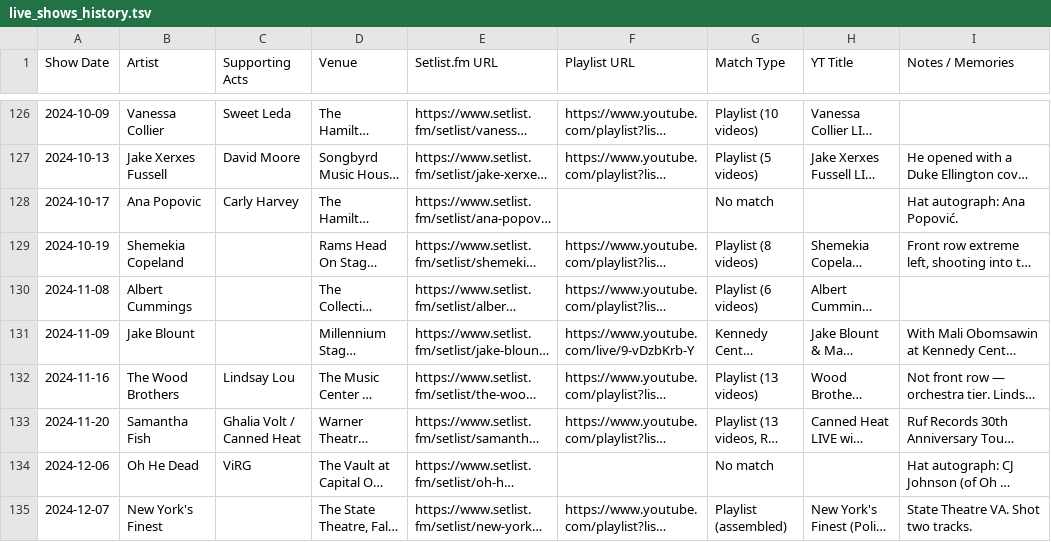
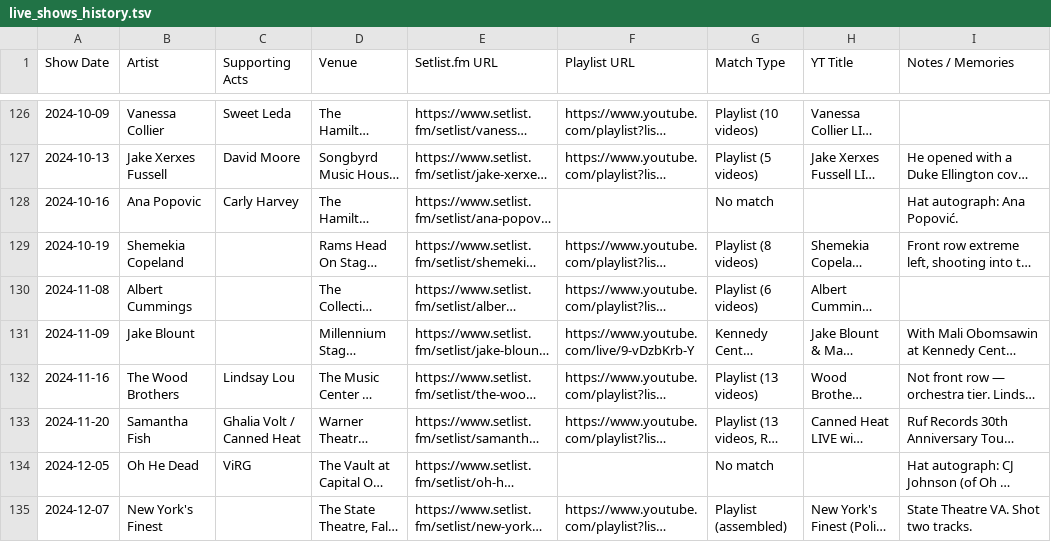
Before and after one commit to dan2bit/songs-for-my-funeral, a TSV file: live-shows/live_shows_history.tsv, drawn as a sheet; only a part is shown, gaps mark what is left out; long unchanged cells end in …; the diff names each change by its address in the sheet, - before the commit and + after, or states it on an @@ line.

Commit message:
date corrections in live_shows_history
2 off-by-one dates that were fixed in setlist.fm - no re-sort required
also updated TASKS.md for blank shows
also history_youtube_correlatioon.tsv picked up the sort order change for Lucky Chops

```diff
--- a/live-shows/live_shows_history.tsv
+++ b/live-shows/live_shows_history.tsv
-A128 (Show Date): 2024-10-17
+A128 (Show Date): 2024-10-16
-A134 (Show Date): 2024-12-06
+A134 (Show Date): 2024-12-05
```
Also changed, not shown: live-shows/history_youtube_correlation.tsv, 1 other file.
